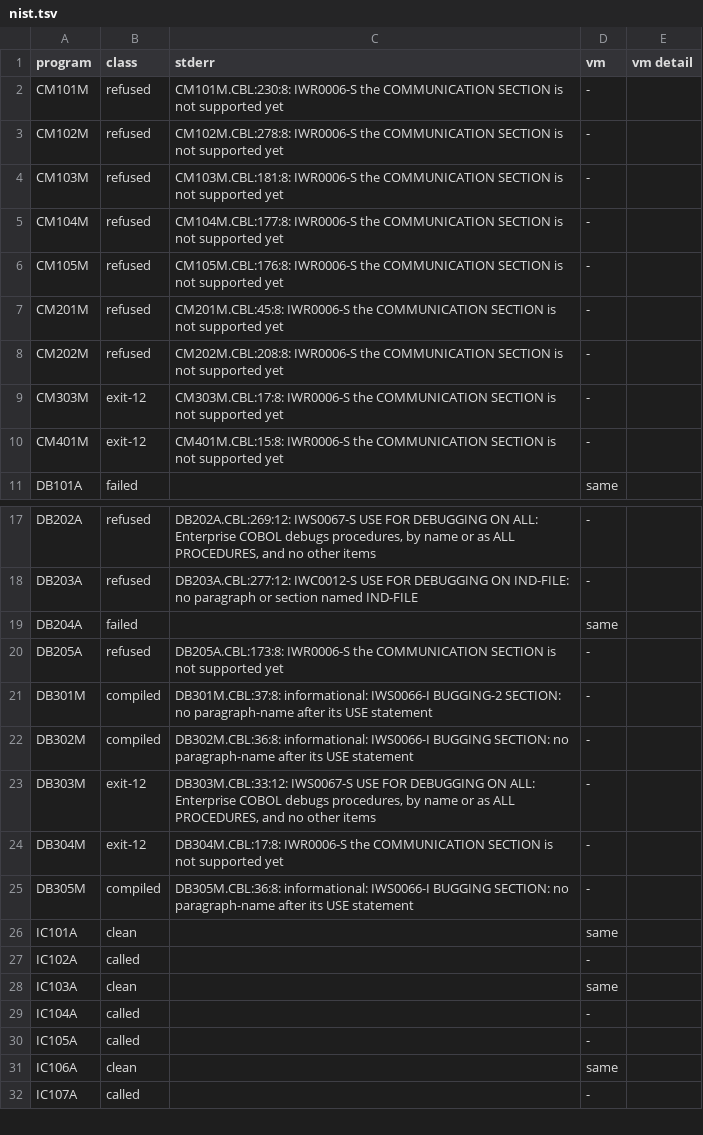
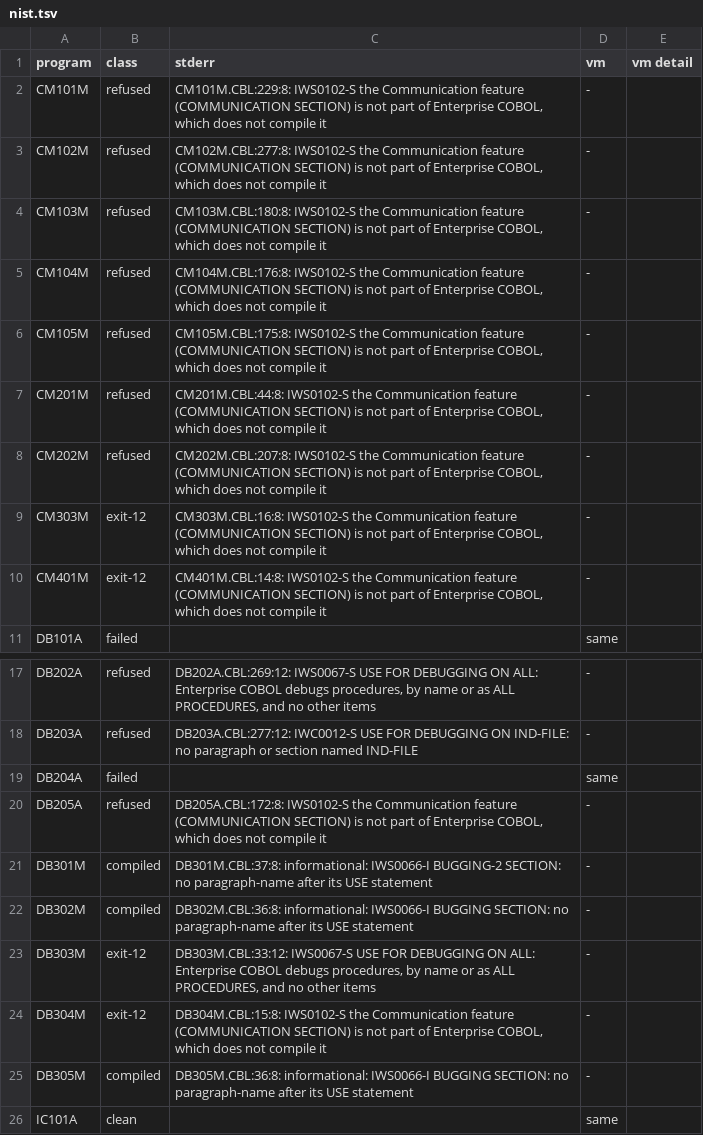
Before and after one commit to Portll/ironwork, a TSV file: docs/conformance/nist.tsv, drawn as a sheet; only a part is shown, gaps mark what is left out; the shorter side is filled out with more unchanged rows.

Commit message:
feat(syntax): refuse the Communication feature as Enterprise COBOL does
Enterprise COBOL does not compile the COMMUNICATION SECTION or the ENABLE, DISABLE, RECEIVE, SEND, PURGE and ACCEPT MESSAGE COUNT statements (Migration Guide, Communication feature). ironwork stopped at the section header with IWR0006, which reads as its own gap and named only the first item. It now reads the section and each statement through and refuses each item where it stands with IWS0102, under every option. A CD's area is laid out as the 1985 standard describes it. The rest of the program then resolves its names, and IWS0102 is all such a program reports. The verbs begin a statement only in a program with a CD, as Enterprise COBOL does not reserve them.

```diff
--- a/docs/conformance/nist.tsv
+++ b/docs/conformance/nist.tsv
@@ -1,11 +1,11 @@
 program	class	stderr	vm	vm detail
-CM101M	refused	CM101M.CBL:230:8: IWR0006-S the COMMUNICATION SECTION is not supported yet	-	
-CM102M	refused	CM102M.CBL:278:8: IWR0006-S the COMMUNICATION SECTION is not supported yet	-	
-CM103M	refused	CM103M.CBL:181:8: IWR0006-S the COMMUNICATION SECTION is not supported yet	-	
-CM104M	refused	CM104M.CBL:177:8: IWR0006-S the COMMUNICATION SECTION is not supported yet	-	
-CM105M	refused	CM105M.CBL:176:8: IWR0006-S the COMMUNICATION SECTION is not supported yet	-	
-CM201M	refused	CM201M.CBL:45:8: IWR0006-S the COMMUNICATION SECTION is not supported yet	-	
-CM202M	refused	CM202M.CBL:208:8: IWR0006-S the COMMUNICATION SECTION is not supported yet	-	
-CM303M	exit-12	CM303M.CBL:17:8: IWR0006-S the COMMUNICATION SECTION is not supported yet	-	
-CM401M	exit-12	CM401M.CBL:15:8: IWR0006-S the COMMUNICATION SECTION is not supported yet	-	
+CM101M	refused	CM101M.CBL:229:8: IWS0102-S the Communication feature (COMMUNICATION SECTION) is not part of Enterprise COBOL, which does not compile it	-	
+CM102M	refused	CM102M.CBL:277:8: IWS0102-S the Communication feature (COMMUNICATION SECTION) is not part of Enterprise COBOL, which does not compile it	-	
+CM103M	refused	CM103M.CBL:180:8: IWS0102-S the Communication feature (COMMUNICATION SECTION) is not part of Enterprise COBOL, which does not compile it	-	
+CM104M	refused	CM104M.CBL:176:8: IWS0102-S the Communication feature (COMMUNICATION SECTION) is not part of Enterprise COBOL, which does not compile it	-	
+CM105M	refused	CM105M.CBL:175:8: IWS0102-S the Communication feature (COMMUNICATION SECTION) is not part of Enterprise COBOL, which does not compile it	-	
+CM201M	refused	CM201M.CBL:44:8: IWS0102-S the Communication feature (COMMUNICATION SECTION) is not part of Enterprise COBOL, which does not compile it	-	
+CM202M	refused	CM202M.CBL:207:8: IWS0102-S the Communication feature (COMMUNICATION SECTION) is not part of Enterprise COBOL, which does not compile it	-	
+CM303M	exit-12	CM303M.CBL:16:8: IWS0102-S the Communication feature (COMMUNICATION SECTION) is not part of Enterprise COBOL, which does not compile it	-	
+CM401M	exit-12	CM401M.CBL:14:8: IWS0102-S the Communication feature (COMMUNICATION SECTION) is not part of Enterprise COBOL, which does not compile it	-	
 DB101A	failed		same	
@@ -19,3 +19,3 @@ DB203A	refused	DB203A.CBL:277:12: IWC0012-S USE FOR DEBUGGING ON IND-FILE: no pa
 DB204A	failed		same	
-DB205A	refused	DB205A.CBL:173:8: IWR0006-S the COMMUNICATION SECTION is not supported yet	-	
+DB205A	refused	DB205A.CBL:172:8: IWS0102-S the Communication feature (COMMUNICATION SECTION) is not part of Enterprise COBOL, which does not compile it	-	
 DB301M	compiled	DB301M.CBL:37:8: informational: IWS0066-I BUGGING-2 SECTION: no paragraph-name after its USE statement	-	
@@ -23,3 +23,3 @@ DB302M	compiled	DB302M.CBL:36:8: informational: IWS0066-I BUGGING SECTION: no pa
 DB303M	exit-12	DB303M.CBL:33:12: IWS0067-S USE FOR DEBUGGING ON ALL: Enterprise COBOL debugs procedures, by name or as ALL PROCEDURES, and no other items	-	
-DB304M	exit-12	DB304M.CBL:17:8: IWR0006-S the COMMUNICATION SECTION is not supported yet	-	
+DB304M	exit-12	DB304M.CBL:15:8: IWS0102-S the Communication feature (COMMUNICATION SECTION) is not part of Enterprise COBOL, which does not compile it	-	
 DB305M	compiled	DB305M.CBL:36:8: informational: IWS0066-I BUGGING SECTION: no paragraph-name after its USE statement	-	
```
Also changed, not shown: 8 other files.
